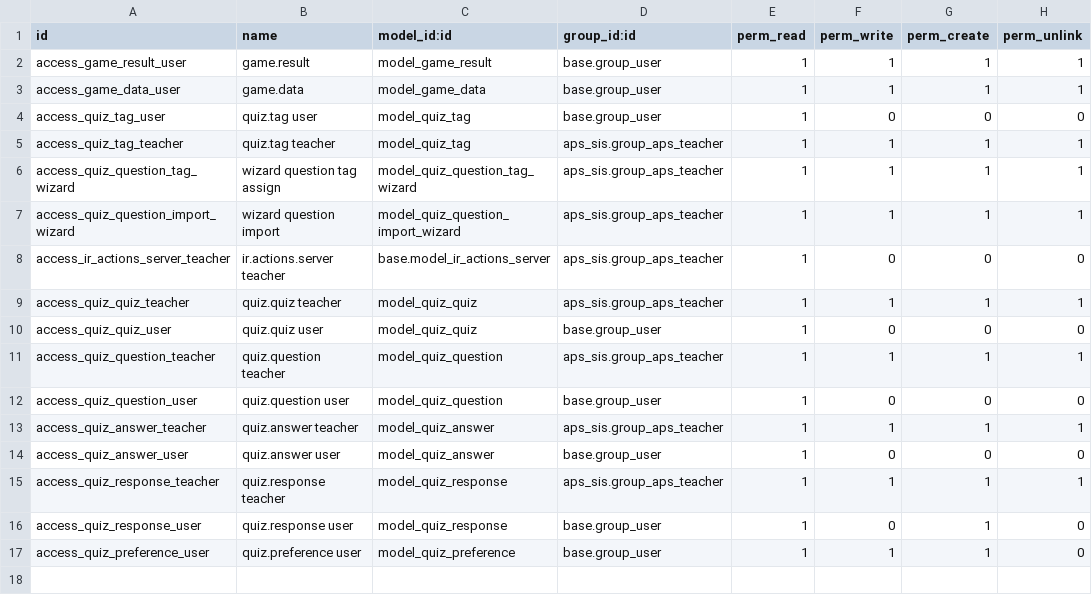
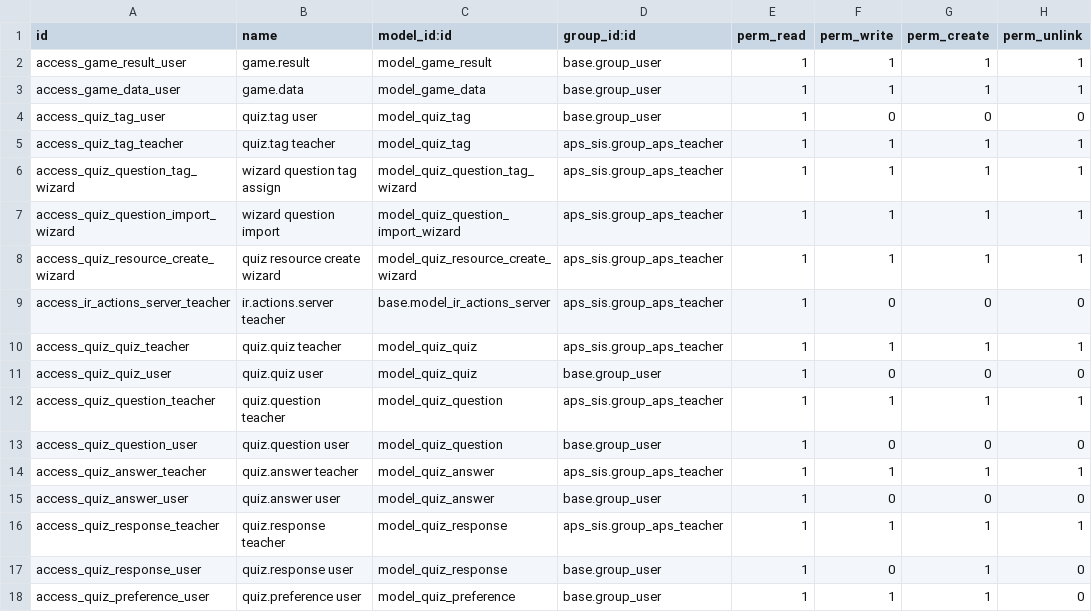
Before and after one commit to agrogers/educational_games, a CSV file: security/ir.model.access.csv, drawn as a sheet.

```diff
--- a/security/ir.model.access.csv
+++ b/security/ir.model.access.csv
@@ -7,2 +7,3 @@ access_quiz_question_tag_wizard,wizard question tag assign,model_quiz_question_t
 access_quiz_question_import_wizard,wizard question import,model_quiz_question_import_wizard,aps_sis.group_aps_teacher,1,1,1,1
+access_quiz_resource_create_wizard,quiz resource create wizard,model_quiz_resource_create_wizard,aps_sis.group_aps_teacher,1,1,1,1
 access_ir_actions_server_teacher,ir.actions.server teacher,base.model_ir_actions_server,aps_sis.group_aps_teacher,1,0,0,0
```
Also changed, not shown: 13 other files.
